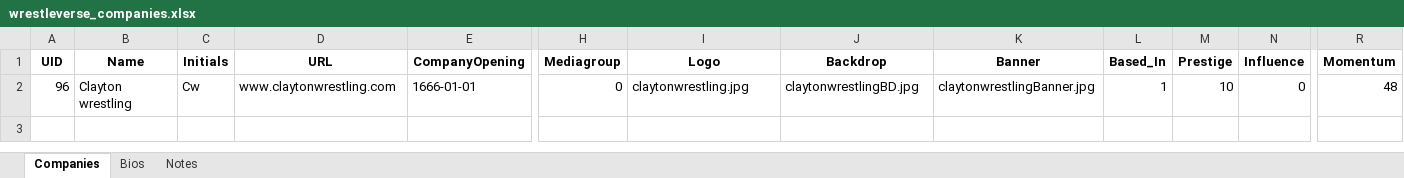
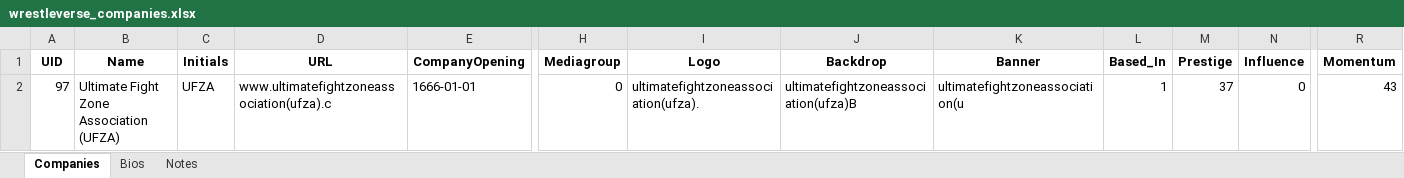
Before and after one commit to ChaseFlorom/TEWTool, an Excel workbook: wrestleverse_companies.xlsx, sheet Companies, drawn as a sheet; only a part is shown, gaps mark what is left out; values as stored, in another font and other column widths than the file's, no borders; the diff names each change by its address in the sheet, - before the commit and + after, or states it on an @@ line.

```diff
--- a/wrestleverse_companies.xlsx (sheet Companies)
+++ b/wrestleverse_companies.xlsx (sheet Companies)
-A2 (UID): 96
+A2 (UID): 97
-B2 (Name): Clayton wrestling
+B2 (Name): Ultimate Fight Zone Association (UFZA)
-C2 (Initials): Cw
+C2 (Initials): UFZA
-D2 (URL): www.claytonwrestling.com
+D2 (URL): www.ultimatefightzoneassociation(ufza).c
-I2 (Logo): claytonwrestling.jpg
+I2 (Logo): ultimatefightzoneassociation(ufza).
-J2 (Backdrop): claytonwrestlingBD.jpg
+J2 (Backdrop): ultimatefightzoneassociation(ufza)B
-K2 (Banner): claytonwrestlingBanner.jpg
+K2 (Banner): ultimatefightzoneassociation(u
-M2 (Prestige): 10
+M2 (Prestige): 37
-R2 (Momentum): 48
+R2 (Momentum): 43
```
Also changed, not shown: sheet Notes, sheet Bios, wrestleverse_workers.xlsx, 2 other files.
